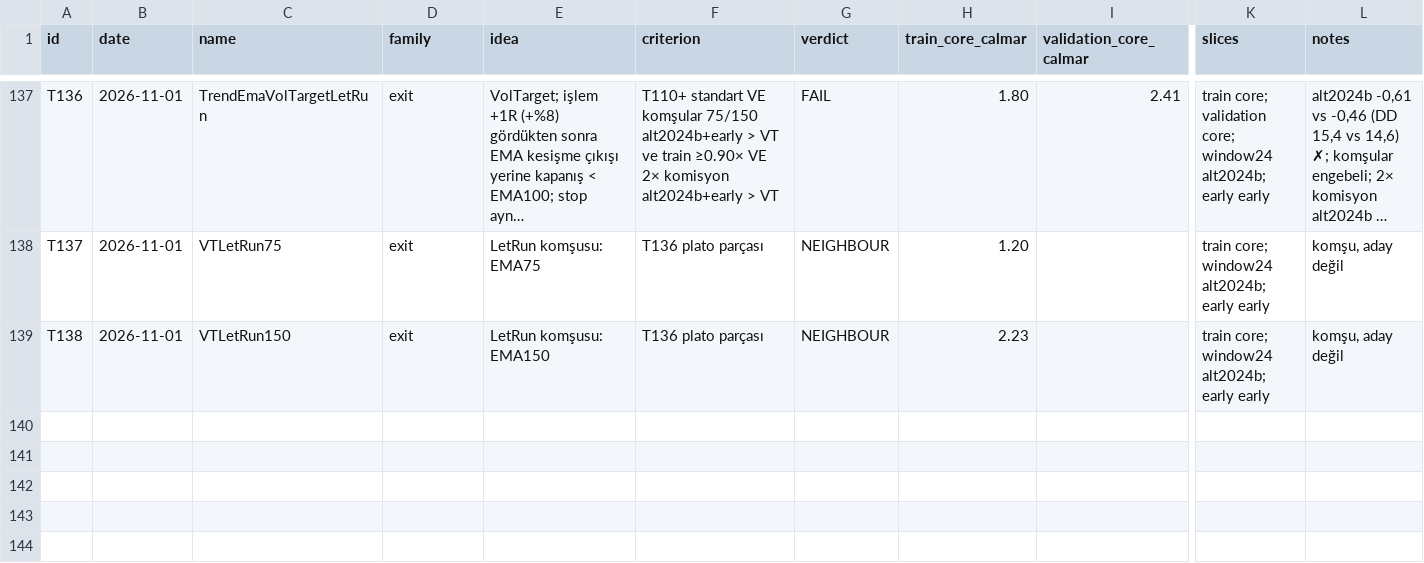
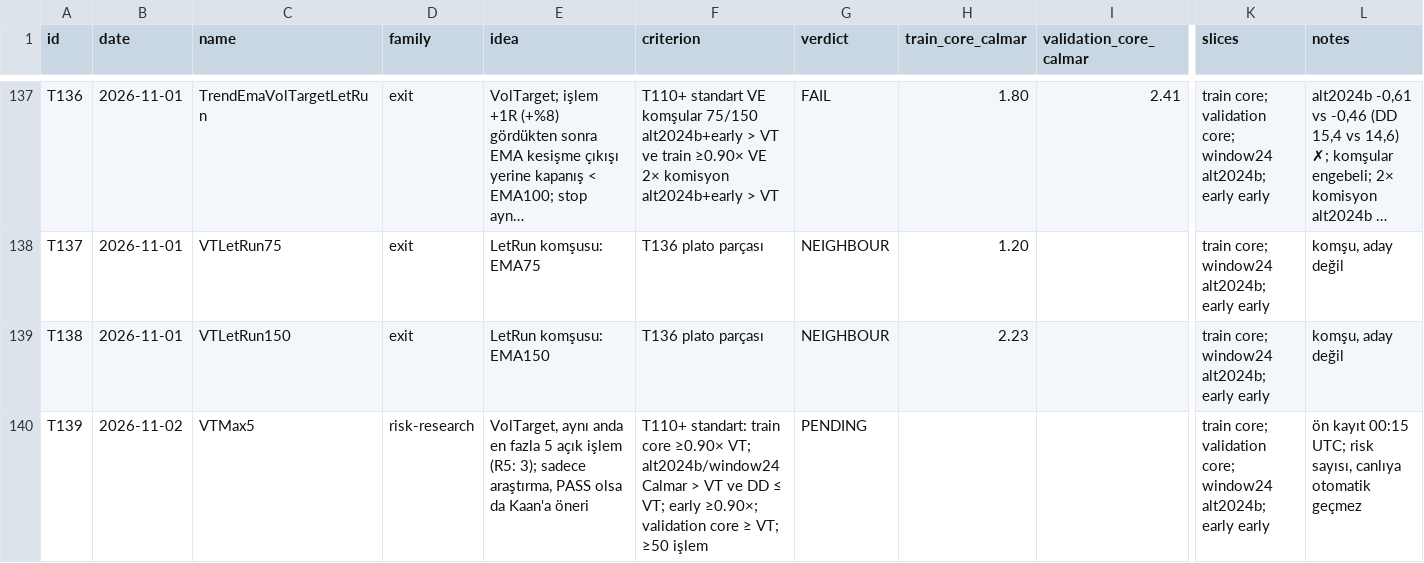
Before and after one commit to mertrumi-dev/ft-lab, a CSV file: docs/trials.csv, drawn as a sheet; only a part is shown, gaps mark what is left out; long unchanged cells end in …; rows hold the shown columns only; the diff names each change by its address in the sheet, - before the commit and + after, or states it on an @@ line.

```diff
--- a/docs/trials.csv
+++ b/docs/trials.csv
+row 140: T139 | 2026-11-02 | VTMax5 | risk-research | VolTarget, aynı anda en fazla 5 açık işlem (R5: 3); sadece araştırma, PASS olsa da Kaan'a öneri | T110+ standart: train core ≥0.90× VT; alt2024b/window24 Calmar > VT ve DD ≤ VT; early ≥0.90×; validation core ≥ VT; ≥50 işlem | PENDING |  |  | train core; validation core; window24 alt2024b; early early | ön kayıt 00:15 UTC; risk sayısı, canlıya otomatik geçmez
```
Also changed, not shown: 1 other file.
